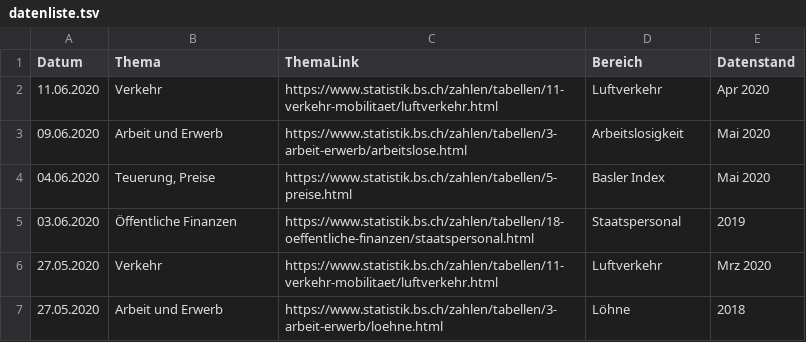
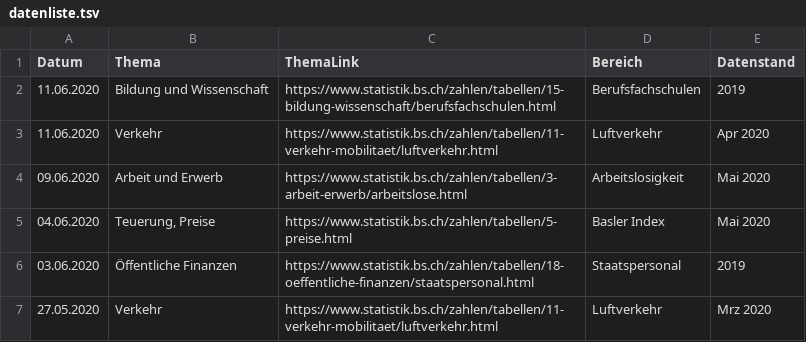
Before and after one commit to StataBS/indikatoren_plus, a TSV file: datenliste.tsv, drawn as a sheet; only a part is shown; the shorter side is filled out with more unchanged rows.

Commit message:
Update datenliste.tsv

```diff
--- a/datenliste.tsv
+++ b/datenliste.tsv
@@ -1,2 +1,3 @@
 Datum	Thema	ThemaLink	Bereich	Datenstand
+11.06.2020	Bildung und Wissenschaft	https://www.statistik.bs.ch/zahlen/tabellen/15-bildung-wissenschaft/berufsfachschulen.html	Berufsfachschulen	2019
 11.06.2020	Verkehr	https://www.statistik.bs.ch/zahlen/tabellen/11-verkehr-mobilitaet/luftverkehr.html	Luftverkehr	Apr 2020
```
